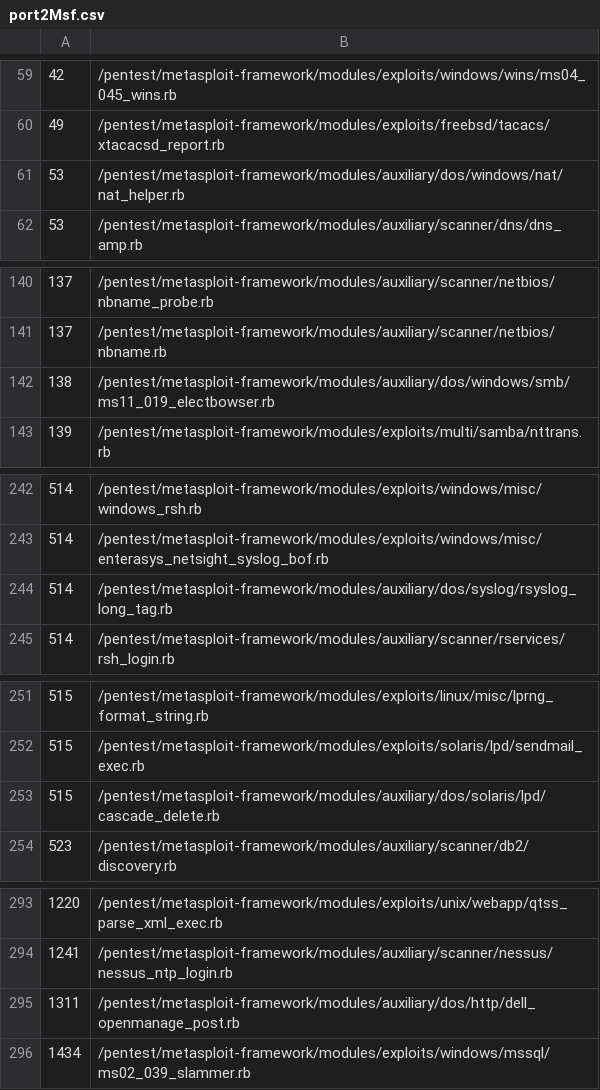
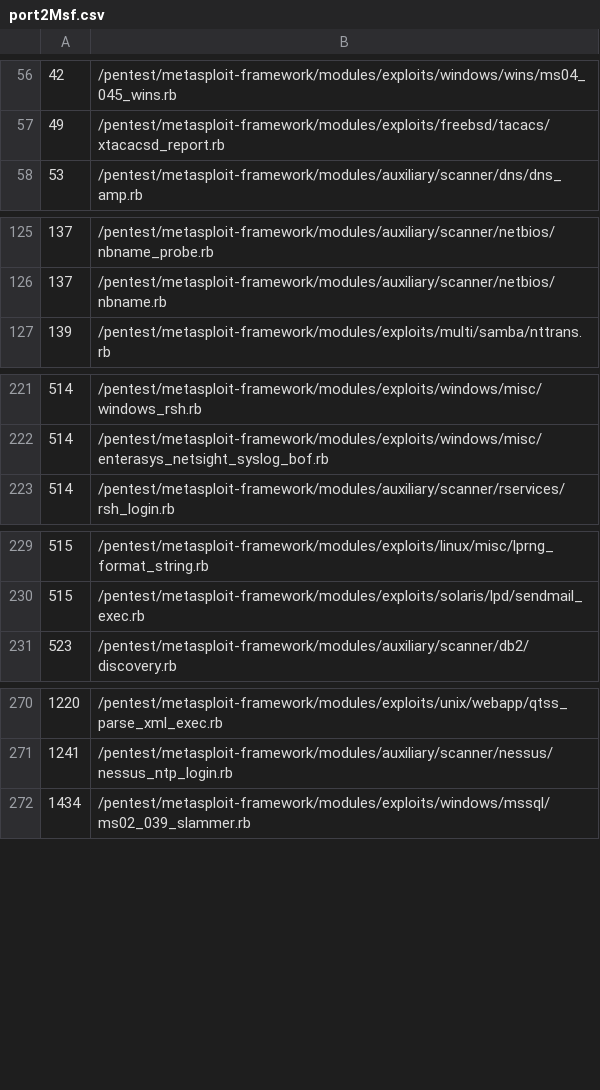
Before and after one commit to milo2012/metasploitHelper, a CSV file: port2Msf.csv, drawn as a sheet; only a part is shown, gaps mark what is left out; the diff covers the shown part only; the diff names each change by its address in the sheet, - before the commit and + after, or states it on an @@ line.

Commit message:
remove dos modules

```diff
--- a/port2Msf.csv
+++ b/port2Msf.csv
-row 61: 53 | /pentest/metasploit-framework/modules/auxiliary/dos/windows/nat/nat_helper.rb
-row 142: 138 | /pentest/metasploit-framework/modules/auxiliary/dos/windows/smb/ms11_019_electbowser.rb
-row 244: 514 | /pentest/metasploit-framework/modules/auxiliary/dos/syslog/rsyslog_long_tag.rb
-row 253: 515 | /pentest/metasploit-framework/modules/auxiliary/dos/solaris/lpd/cascade_delete.rb
-row 295: 1311 | /pentest/metasploit-framework/modules/auxiliary/dos/http/dell_openmanage_post.rb
```
Also changed, not shown: 40 removed rows elsewhere in this file.
